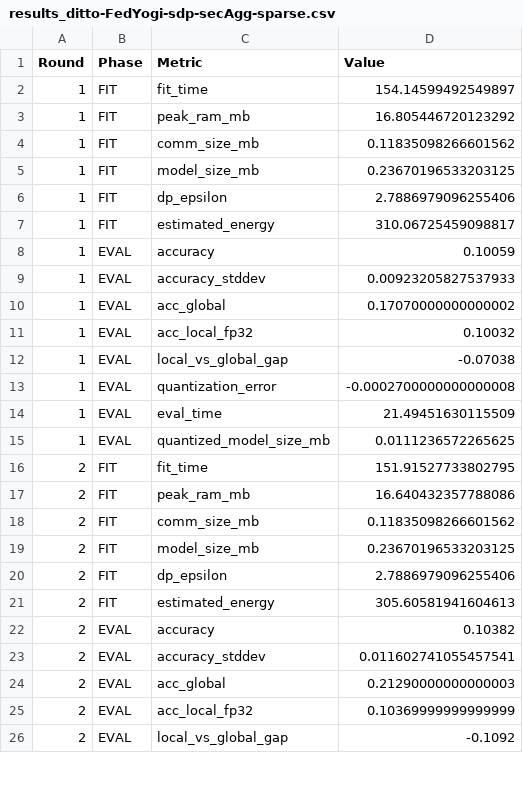
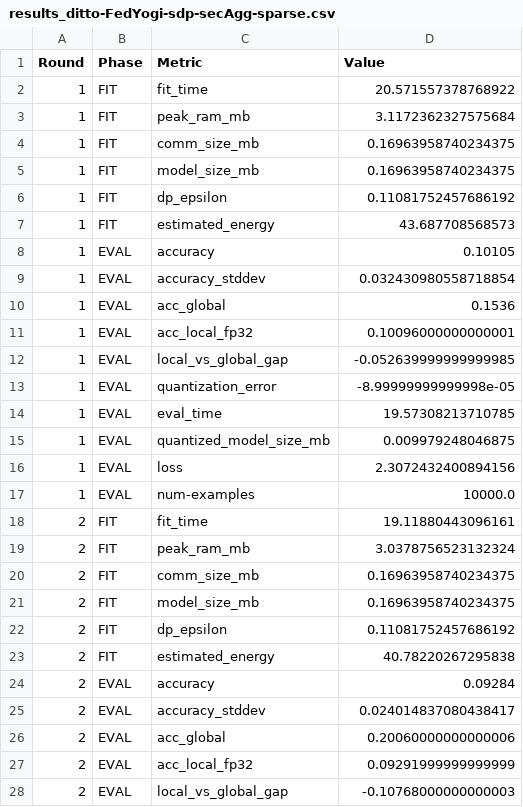
Before and after one commit to ClementFrassier/federated_learning, a CSV file: resultsfeat/results_ditto-FedYogi-sdp-secAgg-sparse.csv, drawn as a sheet; only a part is shown; the diff covers the shown part only.

```diff
--- a/resultsfeat/results_ditto-FedYogi-sdp-secAgg-sparse.csv
+++ b/resultsfeat/results_ditto-FedYogi-sdp-secAgg-sparse.csv
@@ -1,26 +1,28 @@
 Round,Phase,Metric,Value
-1,FIT,fit_time,154.14599492549897
-1,FIT,peak_ram_mb,16.805446720123292
-1,FIT,comm_size_mb,0.11835098266601562
-1,FIT,model_size_mb,0.23670196533203125
-1,FIT,dp_epsilon,2.7886979096255406
-1,FIT,estimated_energy,310.06725459098817
-1,EVAL,accuracy,0.10059
-1,EVAL,accuracy_stddev,0.00923205827537933
-1,EVAL,acc_global,0.17070000000000002
-1,EVAL,acc_local_fp32,0.10032
-1,EVAL,local_vs_global_gap,-0.07038
-1,EVAL,quantization_error,-0.0002700000000000008
-1,EVAL,eval_time,21.49451630115509
-1,EVAL,quantized_model_size_mb,0.0111236572265625
-2,FIT,fit_time,151.91527733802795
-2,FIT,peak_ram_mb,16.640432357788086
-2,FIT,comm_size_mb,0.11835098266601562
-2,FIT,model_size_mb,0.23670196533203125
-2,FIT,dp_epsilon,2.7886979096255406
-2,FIT,estimated_energy,305.60581941604613
-2,EVAL,accuracy,0.10382
-2,EVAL,accuracy_stddev,0.011602741055457541
-2,EVAL,acc_global,0.21290000000000003
-2,EVAL,acc_local_fp32,0.10369999999999999
-2,EVAL,local_vs_global_gap,-0.1092
+1,FIT,fit_time,20.571557378768922
+1,FIT,peak_ram_mb,3.1172362327575684
+1,FIT,comm_size_mb,0.16963958740234375
+1,FIT,model_size_mb,0.16963958740234375
+1,FIT,dp_epsilon,0.11081752457686192
+1,FIT,estimated_energy,43.687708568573
+1,EVAL,accuracy,0.10105
+1,EVAL,accuracy_stddev,0.032430980558718854
+1,EVAL,acc_global,0.1536
+1,EVAL,acc_local_fp32,0.10096000000000001
+1,EVAL,local_vs_global_gap,-0.052639999999999985
+1,EVAL,quantization_error,-8.99999999999998e-05
+1,EVAL,eval_time,19.57308213710785
+1,EVAL,quantized_model_size_mb,0.009979248046875
+1,EVAL,loss,2.3072432400894156
+1,EVAL,num-examples,10000.0
+2,FIT,fit_time,19.11880443096161
+2,FIT,peak_ram_mb,3.0378756523132324
+2,FIT,comm_size_mb,0.16963958740234375
+2,FIT,model_size_mb,0.16963958740234375
+2,FIT,dp_epsilon,0.11081752457686192
+2,FIT,estimated_energy,40.78220267295838
+2,EVAL,accuracy,0.09284
+2,EVAL,accuracy_stddev,0.024014837080438417
+2,EVAL,acc_global,0.20060000000000006
+2,EVAL,acc_local_fp32,0.09291999999999999
+2,EVAL,local_vs_global_gap,-0.10768000000000003
```
Also changed, not shown: 4 added rows and 17 edited cells elsewhere in this file, 10 other files.
